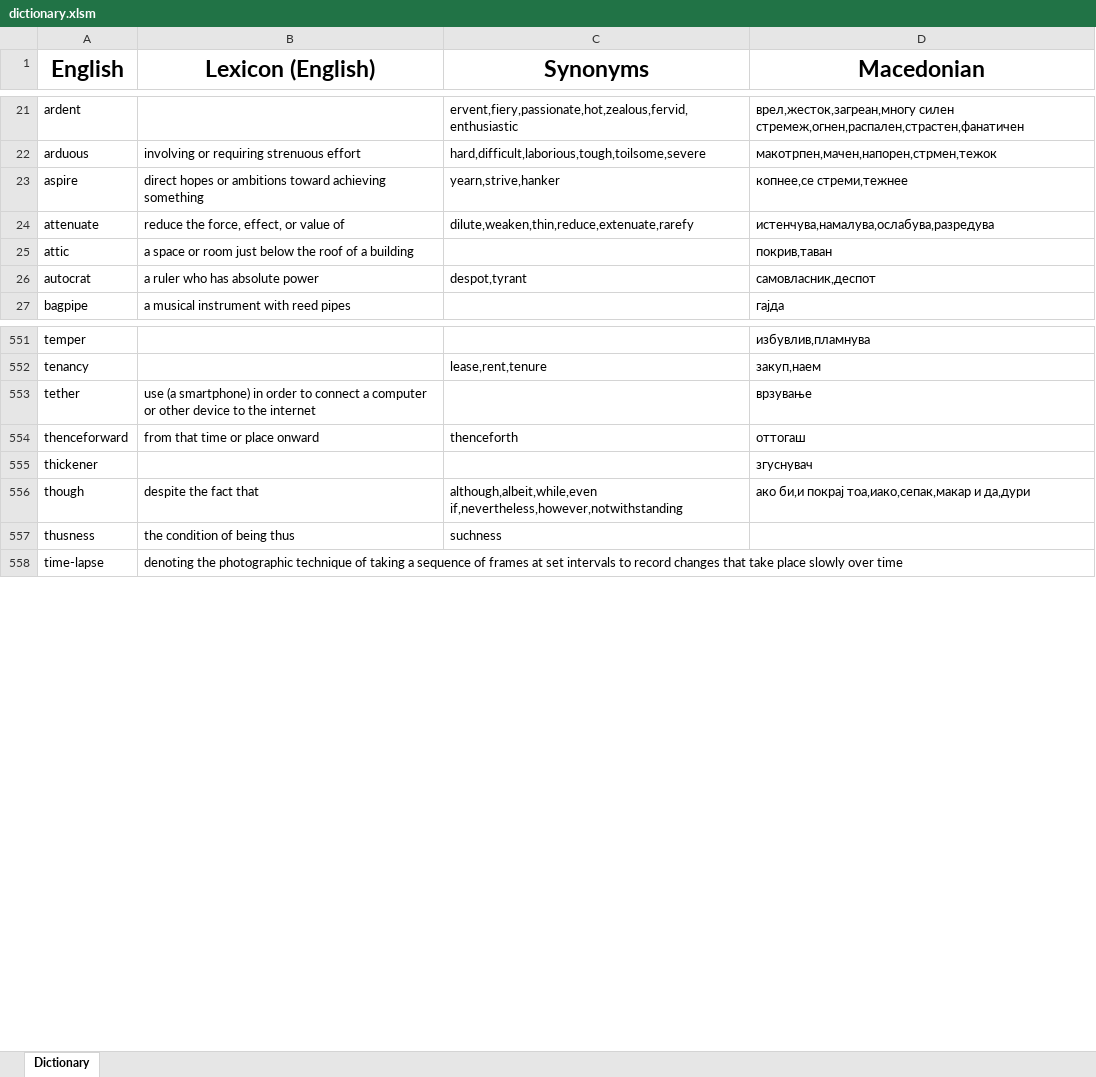
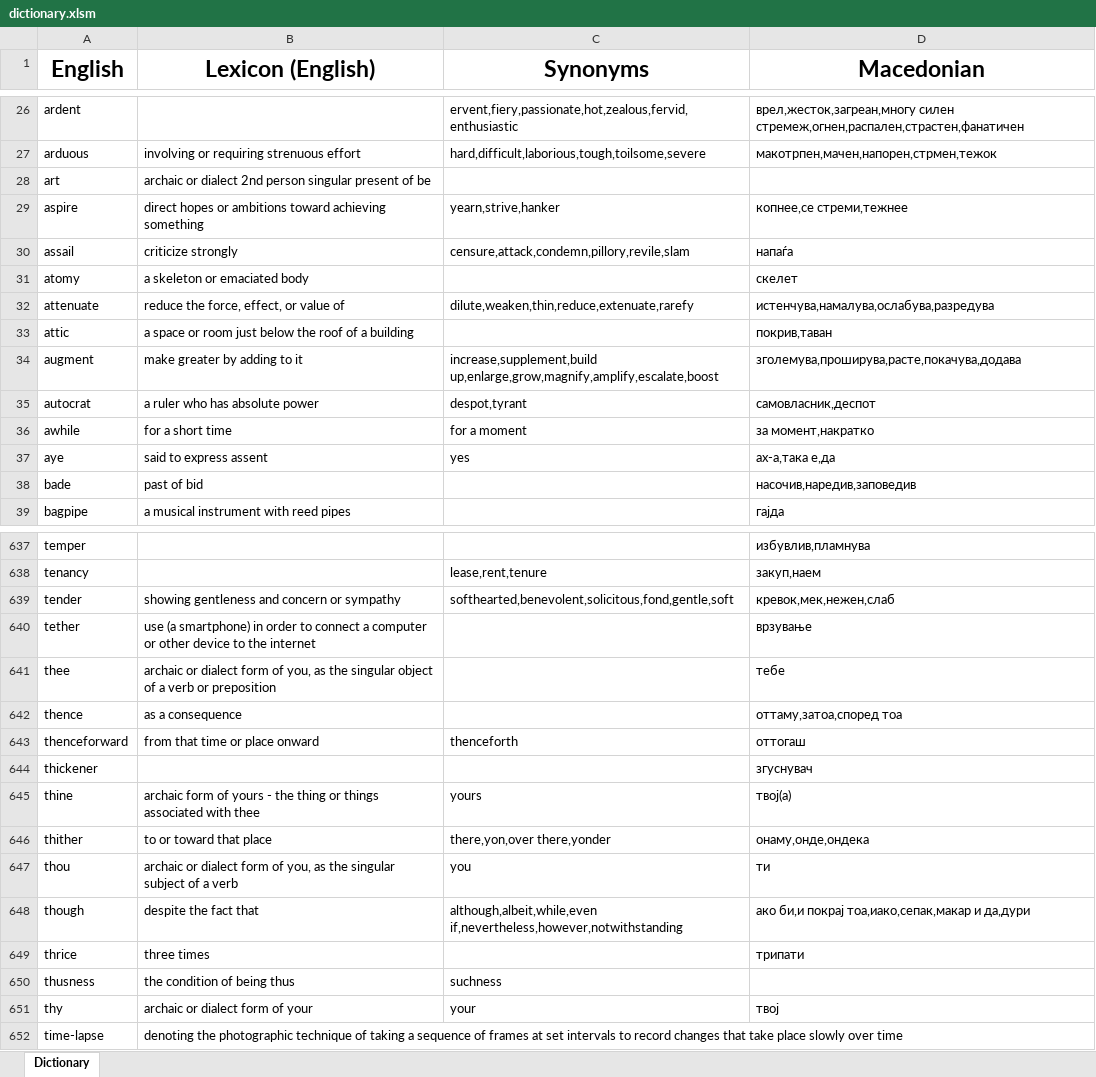
Before and after one commit to TheHalcyonSavant/VocabularyGame, an Excel workbook: dictionary.xlsm, sheet Dictionary, drawn as a sheet; only a part is shown, gaps mark what is left out; values as stored, in another font and other column widths than the file's, no borders; the diff covers the shown part only; the diff names each change by its address in the sheet, - before the commit and + after, or states it on an @@ line.

Commit message:
700 words milestone

```diff
--- a/dictionary.xlsm (sheet Dictionary)
+++ b/dictionary.xlsm (sheet Dictionary)
+row 28: art | archaic or dialect 2nd person singular present of be
+row 30: assail | criticize strongly | censure,attack,condemn,pillory,revile,slam | напаѓа
+row 31: atomy | a skeleton or emaciated body |  | скелет
+row 34: augment | make greater by adding to it | increase,supplement,build up,enlarge,grow,magnify,amplify,escalate,boost | зголемува,проширува,расте,покачува,додава
+row 36: awhile | for a short time | for a moment | за момент,накратко
+row 37: aye | said to express assent | yes | ах-a,така е,да
+row 38: bade | past of bid |  | насочив,наредив,заповедив
+row 639: tender | showing gentleness and concern or sympathy | softhearted,benevolent,solicitous,fond,gentle,soft | кревок,мек,нежен,слаб
+row 641: thee | archaic or dialect form of you, as the singular object of a verb or preposition |  | тебе
+row 642: thence | as a consequence |  | оттаму,затоа,според тоа
+row 645: thine | archaic form of yours - the thing or things associated with thee | yours | твој(а)
+row 646: thither | to or toward that place | there,yon,over there,yonder | онаму,онде,ондека
+row 647: thou | archaic or dialect form of you, as the singular subject of a verb | you | ти
+row 649: thrice | three times |  | трипати
+row 651: thy | archaic or dialect form of your | your | твој
```
Also changed, not shown: 84 added rows, 1 removed row and 3 edited cells elsewhere in this sheet.
